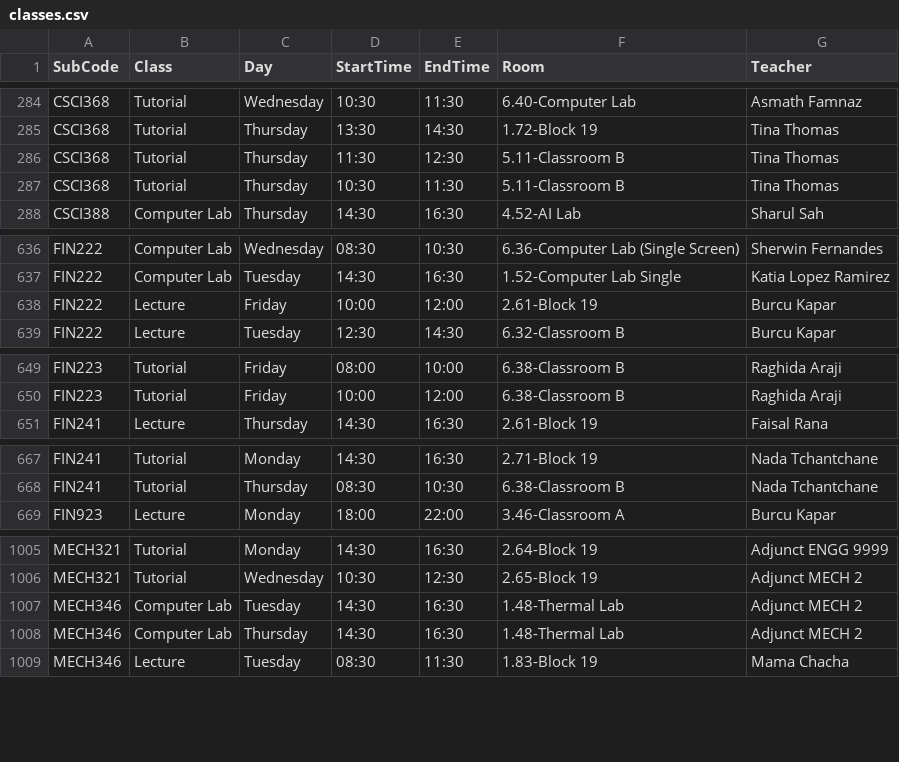
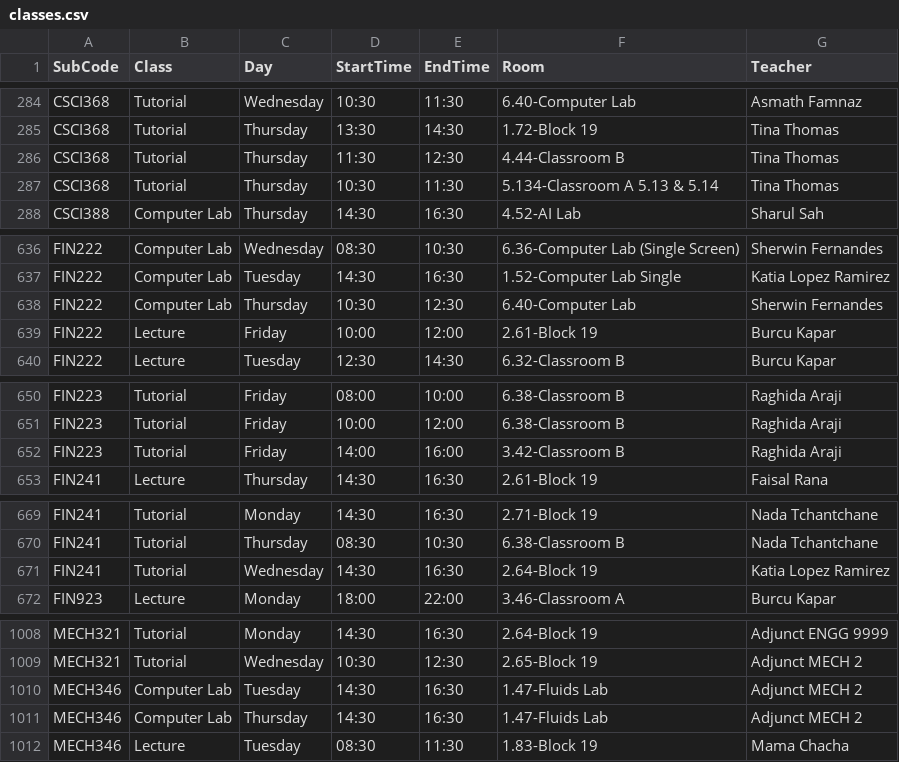
Before and after one commit to tahayparker/vacansee, a CSV file: public/classes.csv, drawn as a sheet; only a part is shown, gaps mark what is left out; the diff covers the shown part only.

Commit message:
Update timetable CSV data [skip deploy]

```diff
--- a/public/classes.csv
+++ b/public/classes.csv
@@ -285,4 +285,4 @@ CSCI368,Tutorial,Wednesday,10:30,11:30,6.40-Computer Lab,Asmath Famnaz
 CSCI368,Tutorial,Thursday,13:30,14:30,1.72-Block 19,Tina Thomas
-CSCI368,Tutorial,Thursday,11:30,12:30,5.11-Classroom B,Tina Thomas
-CSCI368,Tutorial,Thursday,10:30,11:30,5.11-Classroom B,Tina Thomas
+CSCI368,Tutorial,Thursday,11:30,12:30,4.44-Classroom B,Tina Thomas
+CSCI368,Tutorial,Thursday,10:30,11:30,5.134-Classroom A 5.13 & 5.14,Tina Thomas
 CSCI388,Computer Lab,Thursday,14:30,16:30,4.52-AI Lab,Sharul Sah
@@ -637,2 +637,3 @@ FIN222,Computer Lab,Wednesday,08:30,10:30,6.36-Computer Lab (Single Screen),Sher
 FIN222,Computer Lab,Tuesday,14:30,16:30,1.52-Computer Lab Single,Katia Lopez Ramirez
+FIN222,Computer Lab,Thursday,10:30,12:30,6.40-Computer Lab,Sherwin Fernandes
 FIN222,Lecture,Friday,10:00,12:00,2.61-Block 19,Burcu Kapar
@@ -650,2 +651,3 @@ FIN223,Tutorial,Friday,08:00,10:00,6.38-Classroom B,Raghida Araji
 FIN223,Tutorial,Friday,10:00,12:00,6.38-Classroom B,Raghida Araji
+FIN223,Tutorial,Friday,14:00,16:00,3.42-Classroom B,Raghida Araji
 FIN241,Lecture,Thursday,14:30,16:30,2.61-Block 19,Faisal Rana
@@ -668,2 +670,3 @@ FIN241,Tutorial,Monday,14:30,16:30,2.71-Block 19,Nada Tchantchane
 FIN241,Tutorial,Thursday,08:30,10:30,6.38-Classroom B,Nada Tchantchane
+FIN241,Tutorial,Wednesday,14:30,16:30,2.64-Block 19,Katia Lopez Ramirez
 FIN923,Lecture,Monday,18:00,22:00,3.46-Classroom A,Burcu Kapar
@@ -1006,4 +1009,4 @@ MECH321,Tutorial,Monday,14:30,16:30,2.64-Block 19,Adjunct ENGG 9999
 MECH321,Tutorial,Wednesday,10:30,12:30,2.65-Block 19,Adjunct MECH 2
-MECH346,Computer Lab,Tuesday,14:30,16:30,1.48-Thermal Lab,Adjunct MECH 2
-MECH346,Computer Lab,Thursday,14:30,16:30,1.48-Thermal Lab,Adjunct MECH 2
+MECH346,Computer Lab,Tuesday,14:30,16:30,1.47-Fluids Lab,Adjunct MECH 2
+MECH346,Computer Lab,Thursday,14:30,16:30,1.47-Fluids Lab,Adjunct MECH 2
 MECH346,Lecture,Tuesday,08:30,11:30,1.83-Block 19,Mama Chacha
```
Also changed, not shown: 1 edited cell elsewhere in this file.
